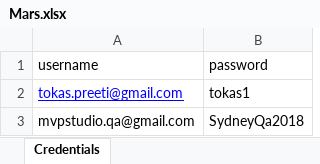
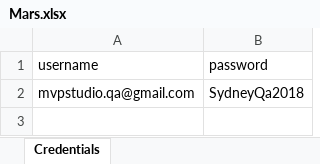
Before and after one commit to satheeshgollapudi/MarsQA-1, an Excel workbook: MarsQA-1/SpecflowTests/Data/Mars.xlsx, sheet Credentials, drawn as a sheet; values as stored, in another font and other column widths than the file's, no borders; charts and pictures not drawn; the diff names each change by its address in the sheet, - before the commit and + after, or states it on an @@ line.

```diff
--- a/MarsQA-1/SpecflowTests/Data/Mars.xlsx (sheet Credentials)
+++ b/MarsQA-1/SpecflowTests/Data/Mars.xlsx (sheet Credentials)
-row 2: tokas.preeti@gmail.com | tokas1
```
Also changed, not shown: charts or pictures, 11 other files.
